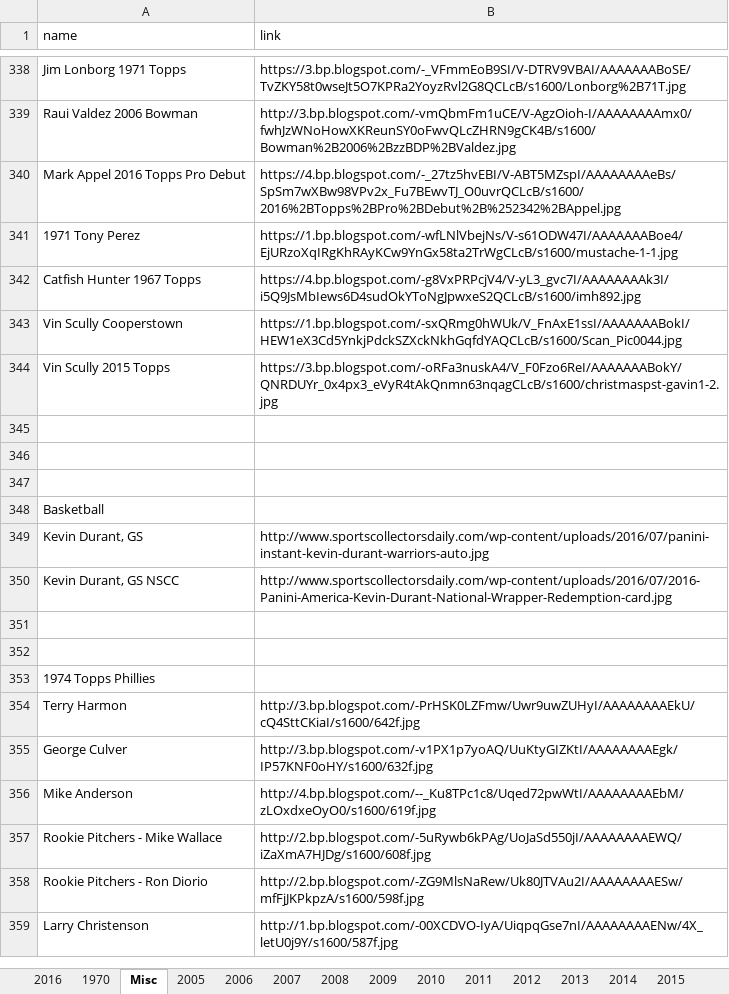
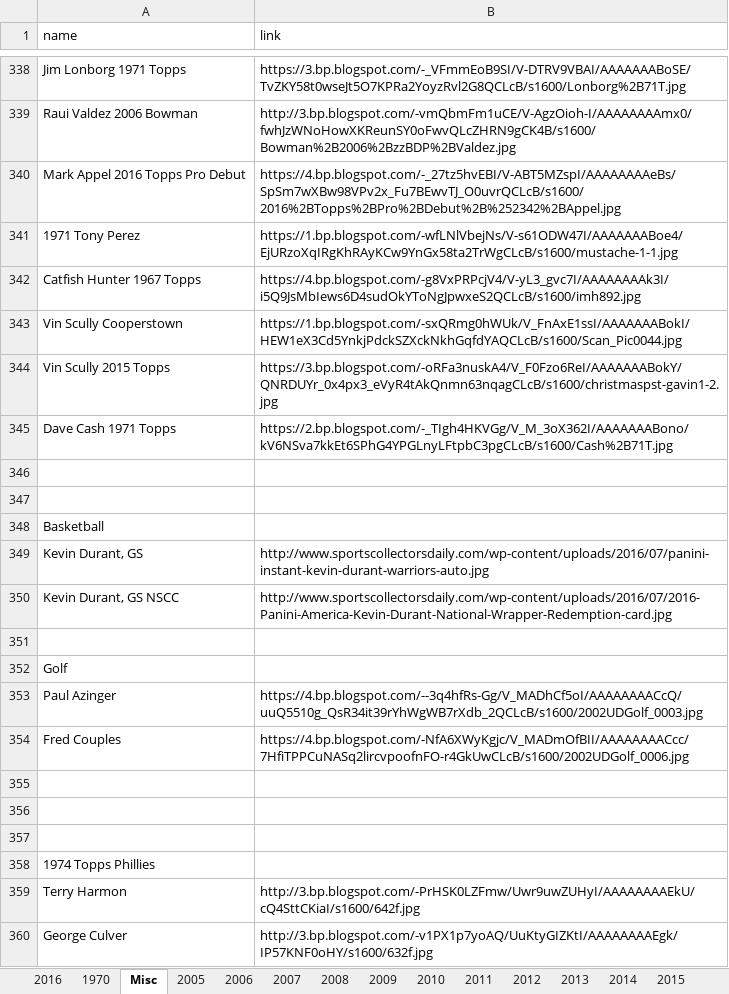
Before and after one commit to Wolfbane50/myApp, an Excel workbook: chachis.xlsx, sheet Misc, drawn as a sheet; only a part is shown, gaps mark what is left out; the shorter side is filled out with more unchanged rows; values as stored, in another font and other column widths than the file's, no borders; the diff names each change by its address in the sheet, - before the commit and + after, or states it on an @@ line.

```diff
--- a/chachis.xlsx (sheet Misc)
+++ b/chachis.xlsx (sheet Misc)
-row 345: (empty)
+row 345: Dave Cash 1971 Topps | https://2.bp.blogspot.com/-_TIgh4HKVGg/V_M_3oX362I/AAAAAAABono/kV6NSva7kkEt6SPhG4YPGLnyLFtpbC3pgCLcB/s1600/Cash%2B71T.jpg
+row 351: (empty)
+row 352: Golf
+row 353: Paul Azinger | https://4.bp.blogspot.com/--3q4hfRs-Gg/V_MADhCf5oI/AAAAAAAACcQ/uuQ5510g_QsR34it39rYhWgWB7rXdb_2QCLcB/s1600/2002UDGolf_0003.jpg
+row 354: Fred Couples | https://4.bp.blogspot.com/-NfA6XWyKgjc/V_MADmOfBII/AAAAAAAACcc/7HfiTPPCuNASq2lircvpoofnFO-r4GkUwCLcB/s1600/2002UDGolf_0006.jpg
+row 355: (empty)
```
Also changed, not shown: 6 other files.
